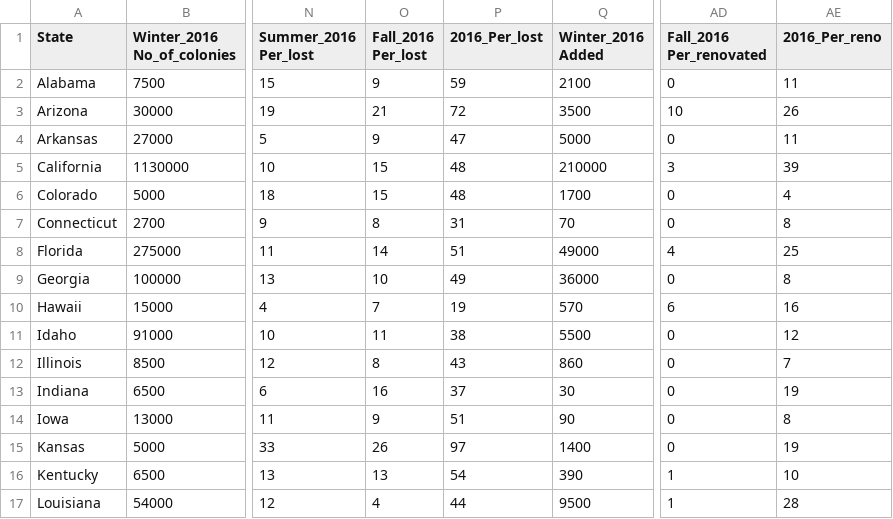
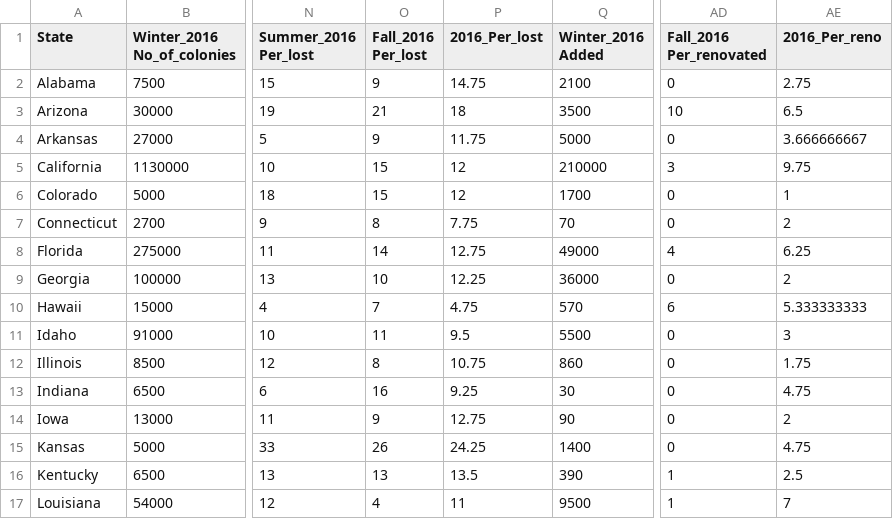
Before and after one commit to CamillaBahr/Final-Project, a CSV file: Cammi's work/Final_Colony_2016.csv, drawn as a sheet; only a part is shown, gaps mark what is left out; the diff covers the shown part only; the diff names each change by its address in the sheet, - before the commit and + after, or states it on an @@ line.

```diff
--- a/Cammi's work/Final_Colony_2016.csv
+++ b/Cammi's work/Final_Colony_2016.csv
-P2 (2016_Per_lost): 59
+P2 (2016_Per_lost): 14.75
-AE2 (2016_Per_reno): 11
+AE2 (2016_Per_reno): 2.75
-P3 (2016_Per_lost): 72
+P3 (2016_Per_lost): 18
-AE3 (2016_Per_reno): 26
+AE3 (2016_Per_reno): 6.5
-P4 (2016_Per_lost): 47
+P4 (2016_Per_lost): 11.75
-AE4 (2016_Per_reno): 11
+AE4 (2016_Per_reno): 3.666666667
-P5:P6 (2016_Per_lost): 48
+P5:P6 (2016_Per_lost): 12
-AE5 (2016_Per_reno): 39
+AE5 (2016_Per_reno): 9.75
-AE6 (2016_Per_reno): 4
+AE6 (2016_Per_reno): 1
-P7 (2016_Per_lost): 31
+P7 (2016_Per_lost): 7.75
-AE7 (2016_Per_reno): 8
+AE7 (2016_Per_reno): 2
-P8 (2016_Per_lost): 51
+P8 (2016_Per_lost): 12.75
-AE8 (2016_Per_reno): 25
+AE8 (2016_Per_reno): 6.25
-P9 (2016_Per_lost): 49
+P9 (2016_Per_lost): 12.25
-AE9 (2016_Per_reno): 8
+AE9 (2016_Per_reno): 2
-P10 (2016_Per_lost): 19
+P10 (2016_Per_lost): 4.75
-AE10 (2016_Per_reno): 16
+AE10 (2016_Per_reno): 5.333333333
-P11 (2016_Per_lost): 38
+P11 (2016_Per_lost): 9.5
-AE11 (2016_Per_reno): 12
+AE11 (2016_Per_reno): 3
-P12 (2016_Per_lost): 43
+P12 (2016_Per_lost): 10.75
-AE12 (2016_Per_reno): 7
+AE12 (2016_Per_reno): 1.75
-P13 (2016_Per_lost): 37
+P13 (2016_Per_lost): 9.25
-AE13 (2016_Per_reno): 19
+AE13 (2016_Per_reno): 4.75
-P14 (2016_Per_lost): 51
+P14 (2016_Per_lost): 12.75
-AE14 (2016_Per_reno): 8
+AE14 (2016_Per_reno): 2
-P15 (2016_Per_lost): 97
+P15 (2016_Per_lost): 24.25
-AE15 (2016_Per_reno): 19
+AE15 (2016_Per_reno): 4.75
-P16 (2016_Per_lost): 54
+P16 (2016_Per_lost): 13.5
-AE16 (2016_Per_reno): 10
+AE16 (2016_Per_reno): 2.5
-P17 (2016_Per_lost): 44
+P17 (2016_Per_lost): 11
-AE17 (2016_Per_reno): 28
+AE17 (2016_Per_reno): 7
```
Also changed, not shown: 60 edited cells elsewhere in this file, Cammi's work/Final Colony Data - All Years.csv, Cammi's work/Final_Colony_2015.csv, 2 other files.
